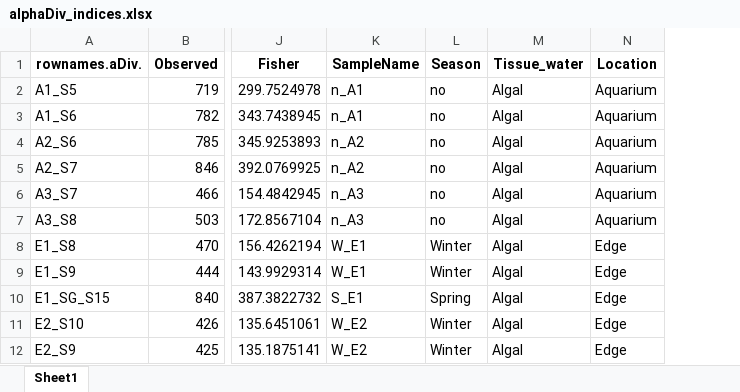
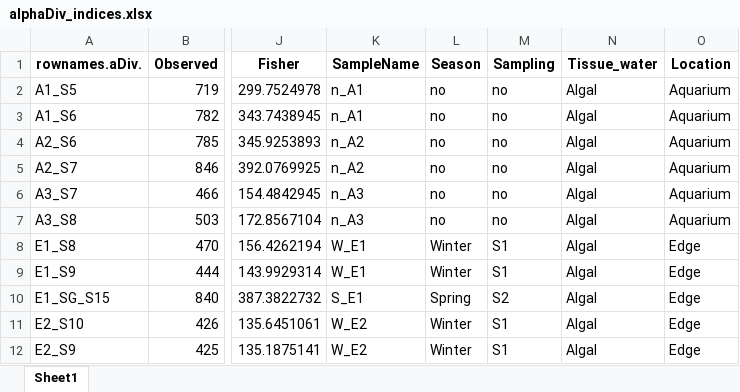
Before and after one commit to AlexanderBartholomaeus/ReefBuilderMicrobiome, an Excel workbook: data/alphaDiv_indices.xlsx, sheet Sheet1, drawn as a sheet; only a part is shown, gaps mark what is left out; values as stored, in another font and other column widths than the file's, no borders; the diff names each change by its address in the sheet, - before the commit and + after, or states it on an @@ line.

Commit message:
sampling added (based on seasons)

```diff
--- a/data/alphaDiv_indices.xlsx (sheet Sheet1)
+++ b/data/alphaDiv_indices.xlsx (sheet Sheet1)
+column M (Sampling), rows 2-12: no | no | no | no | no | no | S1 | S1 | S2 | S1 | S1
```
Also changed, not shown: data/table_sample_stats.xlsx, 2 other files.
